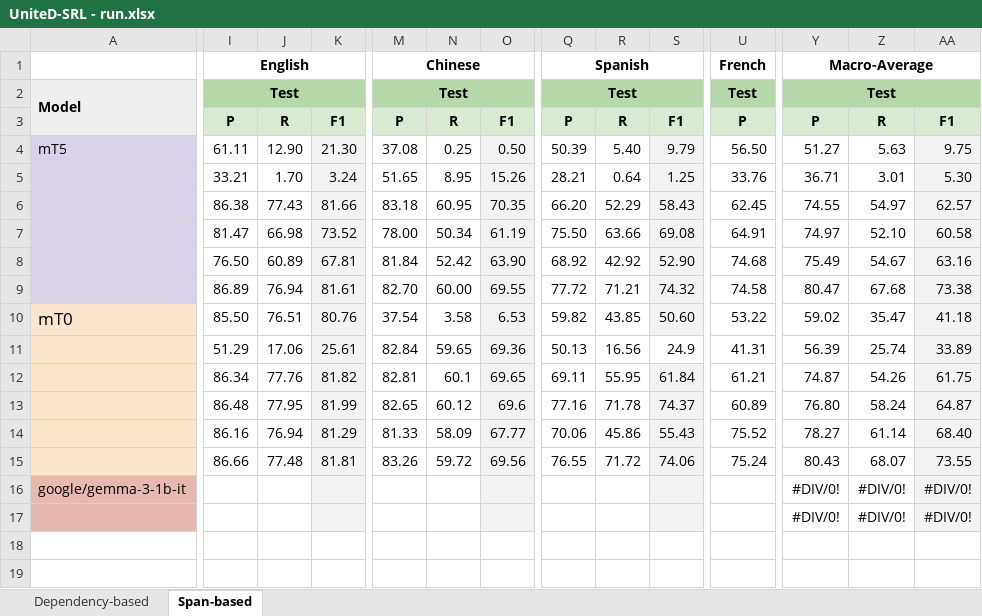
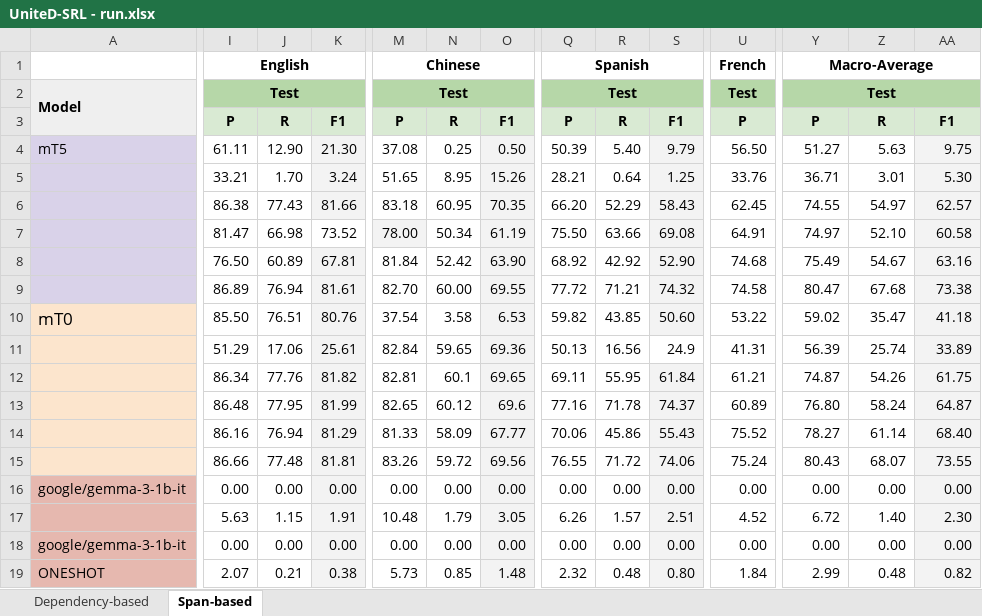
Before and after one commit to Vitolus/SRL, an Excel workbook: results/UniteD-SRL - run.xlsx, sheet Span-based, drawn as a sheet; only a part is shown, gaps mark what is left out; values as stored, in another font and other column widths than the file's, no borders; removed rows and columns are numbered as before the commit, all else as after; rows hold the shown columns only; the diff covers the shown part only; the diff names each change by its address in the sheet, - before the commit and + after, or states it on an @@ line.

Commit message:
update results in `UniteD-SRL - run.xlsx`

```diff
--- a/results/UniteD-SRL - run.xlsx (sheet Span-based)
+++ b/results/UniteD-SRL - run.xlsx (sheet Span-based)
-K7 fill: #F3F3F3
+K7 fill: none
-M7 fill: none
+M7 fill: #F3F3F3
-I16: (empty)
+I16: 0.00
-J16: (empty)
+J16: 0.00
-K16: (empty)
+K16: 0.00
-M16: (empty)
+M16: 0.00
-N16: (empty)
+N16: 0.00
-O16: (empty)
+O16: 0.00
-Q16: (empty)
+Q16: 0.00
-R16: (empty)
+R16: 0.00
-S16: (empty)
+S16: 0.00
-U16: (empty)
+U16: 0.00
-Y16: #DIV/0!
+Y16: 0.00
-Z16: #DIV/0!
+Z16: 0.00
-AA16: #DIV/0!
+AA16: 0.00
-row 17:  |  |  |  |  |  |  |  |  |  |  | #DIV/0! | #DIV/0! | #DIV/0!
+row 17:  | 5.63 | 1.15 | 1.91 | 10.48 | 1.79 | 3.05 | 6.26 | 1.57 | 2.51 | 4.52 | 6.72 | 1.40 | 2.30
+row 18: google/gemma-3-1b-it | 0.00 | 0.00 | 0.00 | 0.00 | 0.00 | 0.00 | 0.00 | 0.00 | 0.00 | 0.00 | 0.00 | 0.00 | 0.00
+row 19: ONESHOT | 2.07 | 0.21 | 0.38 | 5.73 | 0.85 | 1.48 | 2.32 | 0.48 | 0.80 | 1.84 | 2.99 | 0.48 | 0.82
```
Also changed, not shown: 2 edited cells elsewhere in this sheet, sheet Dependency-based, formulas that keep their value.
